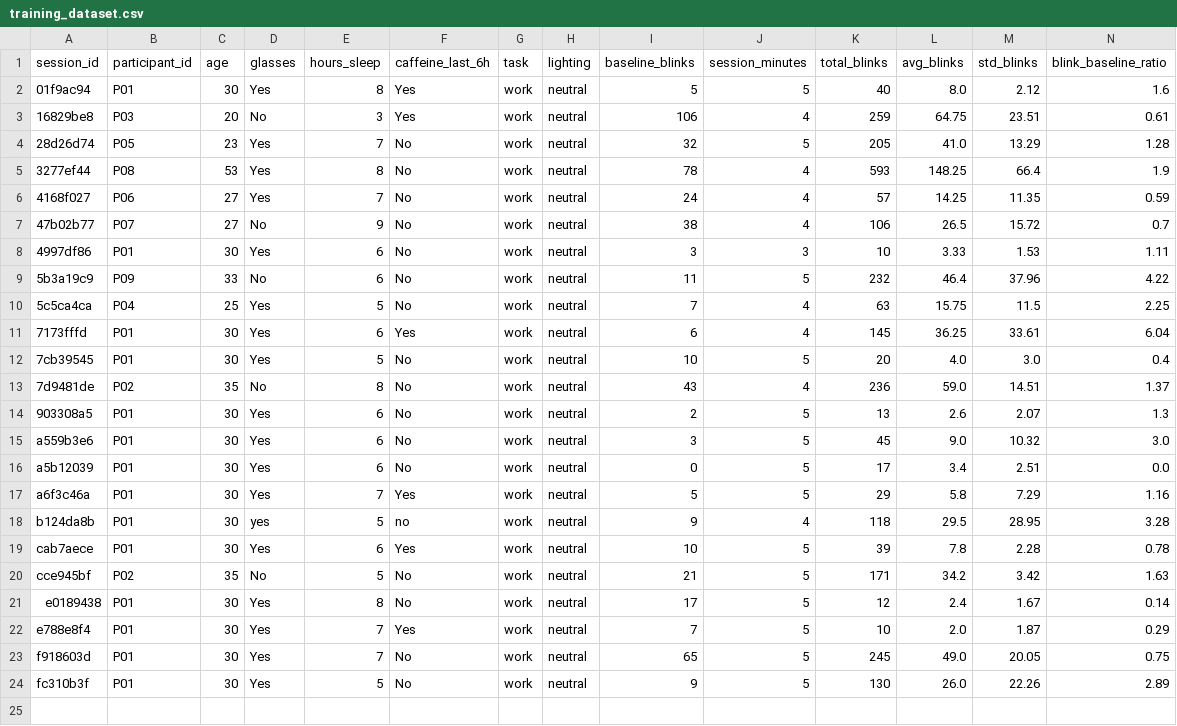
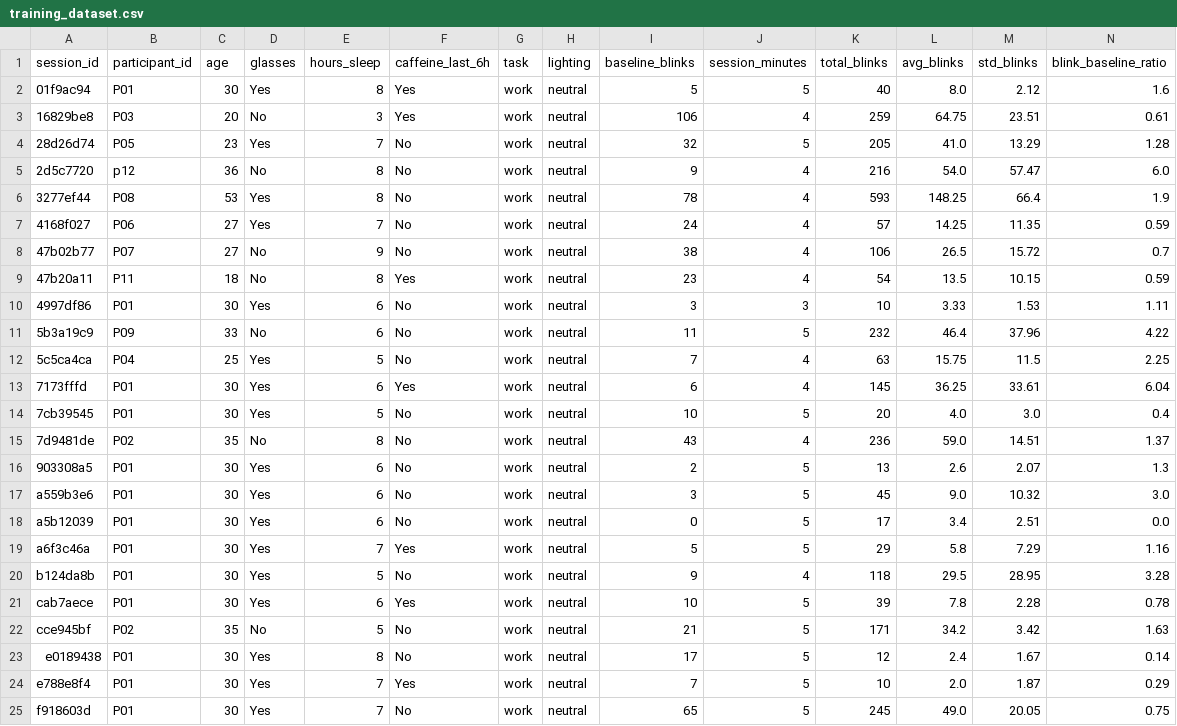
Before and after one commit to aorellanad/eye-fatigue-detection, a CSV file: dataset/training_dataset.csv, drawn as a sheet; only a part is shown; the shorter side is filled out with more unchanged rows; addresses are those after the commit; rows hold the shown columns only; the diff names each change by its address in the sheet, - before the commit and + after, or states it on an @@ line.

Commit message:
new logs

```diff
--- a/dataset/training_dataset.csv
+++ b/dataset/training_dataset.csv
+row 5: 2d5c7720 | p12 | 36 | No | 8 | No | work | neutral | 9 | 4 | 216 | 54.0 | 57.47 | 6.0
+row 9: 47b20a11 | P11 | 18 | No | 8 | Yes | work | neutral | 23 | 4 | 54 | 13.5 | 10.15 | 0.59
-D20 (glasses): yes
+D20 (glasses): Yes
-F20 (caffeine_last_6h): no
+F20 (caffeine_last_6h): No
```
